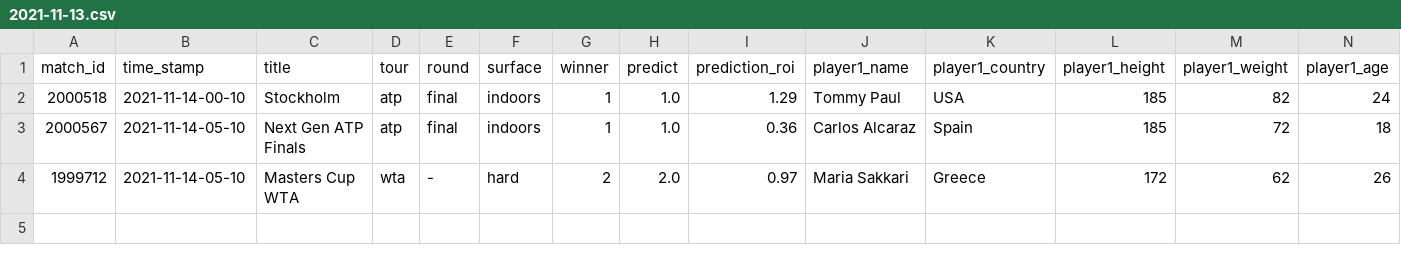
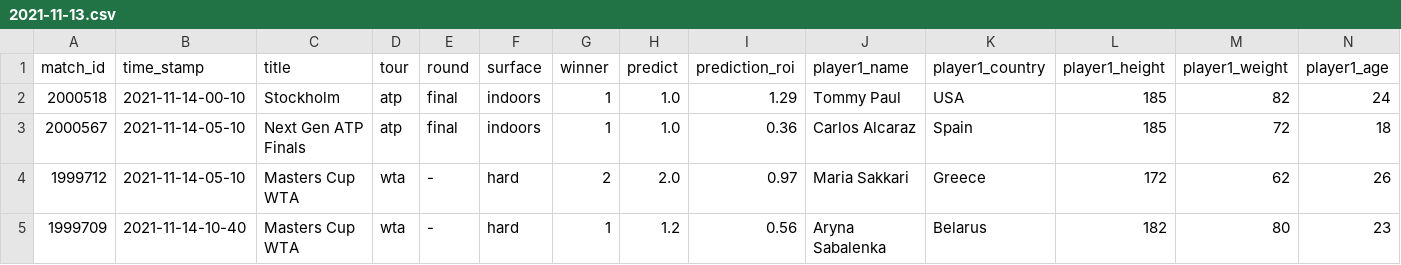
Before and after one commit to ebijun1007/tennis_major_tour_scraper, a CSV file: data/2021-11-13.csv, drawn as a sheet; only a part is shown; rows hold the shown columns only; the diff names each change by its address in the sheet, - before the commit and + after, or states it on an @@ line.

```diff
--- a/data/2021-11-13.csv
+++ b/data/2021-11-13.csv
+row 5: 1999709 | 2021-11-14-10-40 | Masters Cup WTA | wta | - | hard | 1 | 1.2 | 0.56 | Aryna Sabalenka | Belarus | 182 | 80 | 23
```
Also changed, not shown: data/next_48_hours_match.csv, merged.csv, 8 other files.
